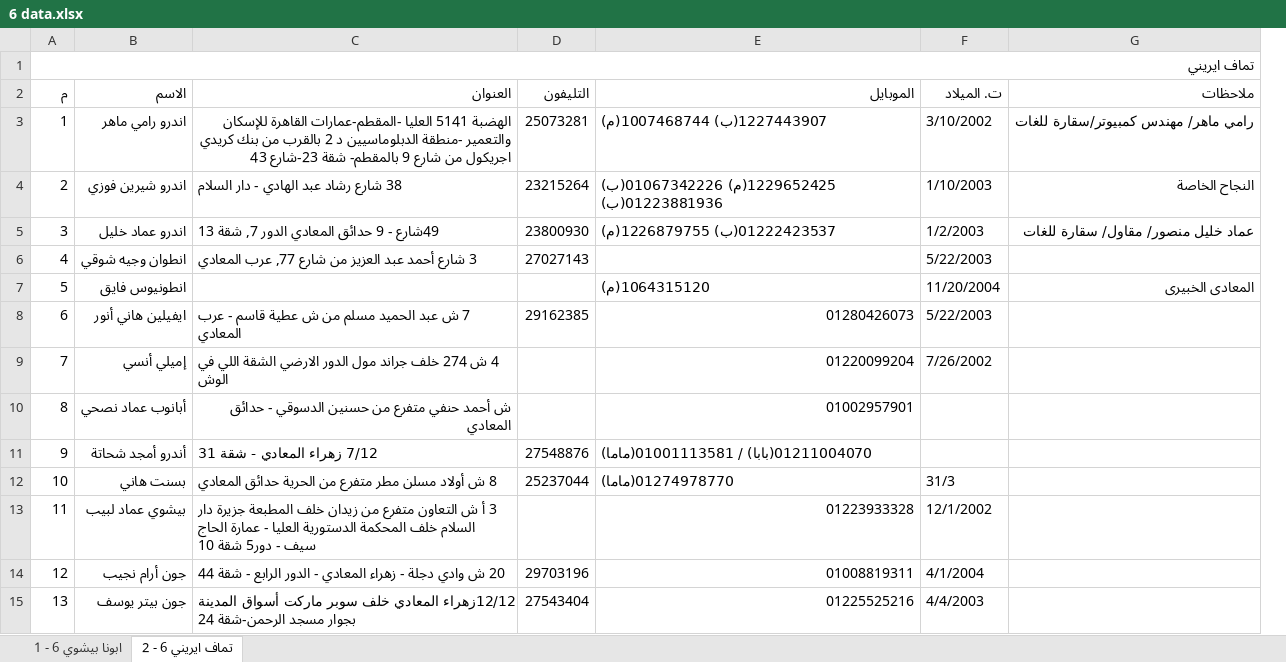
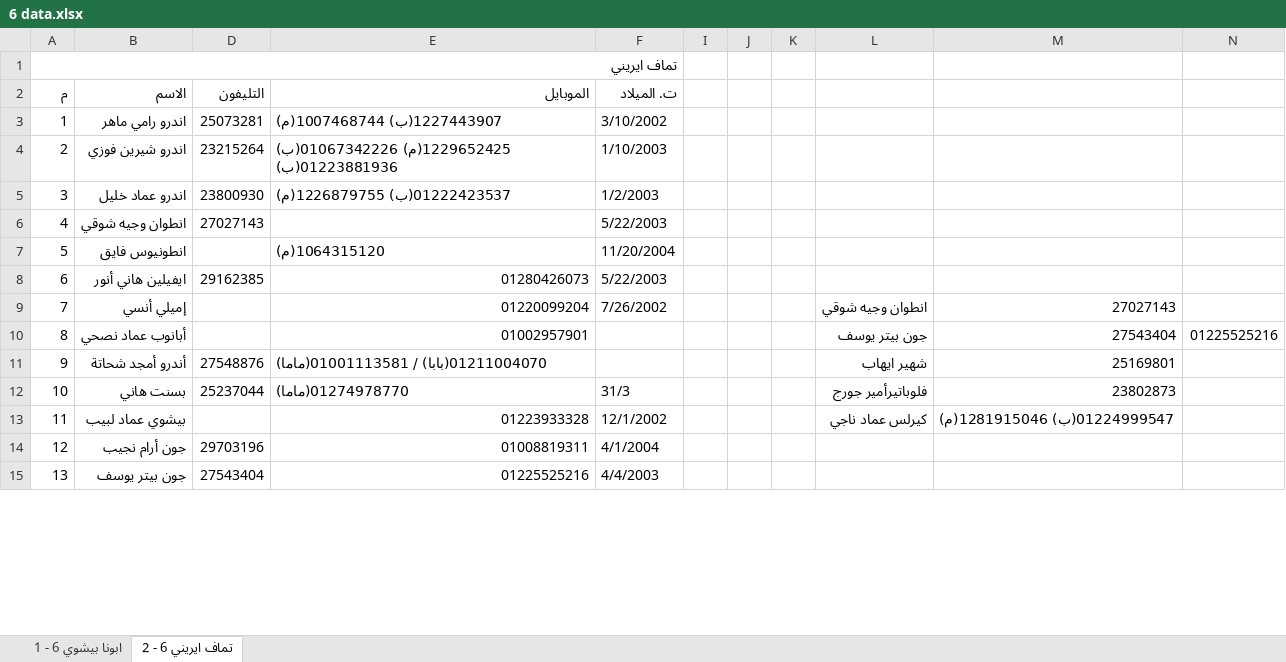
Before and after one commit to mikelyoussif/arduino-lcd-test, an Excel workbook: 6 data.xlsx, sheet تماف ايريني 6 - 2, drawn as a sheet; only a part is shown; values as stored, in another font and other column widths than the file's, no cell formats; removed rows and columns are numbered as before the commit, all else as after; the diff names each change by its address in the sheet, - before the commit and + after, or states it on an @@ line.

```diff
--- a/6 data.xlsx (sheet تماف ايريني 6 - 2)
+++ b/6 data.xlsx (sheet تماف ايريني 6 - 2)
@@ column C (العنوان) hidden, rows 3-15: الهضبة 5141 العليا -المقطم-عمارات القاهرة للإسكان والتعمير -منطقة الدبلوماسيين د 2 بالقرب من بنك كريدي اجريكول من شارع 9 بالمقطم- شقة 23-شارع 43 | 38 شارع رشاد عبد الهادي - دار السلام | 49شارع - 9 حدائق المعادي الدور 7, شقة 13 | 3 شارع أحمد عبد العزيز من شارع 77, عرب المعادي |  | 7 ش عبد الحميد مسلم من ش عطية قاسم - عرب المعادي | 4 ش 274 خلف جراند مول الدور الارضي الشقة اللي في الوش | ش أحمد حنفي متفرع من حسنين الدسوقي - حدائق المعادي | 7/12 زهراء المعادي - شقة 31 | 8 ش أولاد مسلن مطر متفرع من الحرية حدائق المعادي | 3 أ ش التعاون متفرع من زيدان خلف المطبعة جزيرة دار السلام خلف المحكمة الدستورية العليا - عمارة الحاج سيف - دور5 شقة 10 | 20 ش وادي دجلة - زهراء المعادي - الدور الرابع - شقة 44 | 12/12زهراء المعادي خلف سوبر ماركت أسواق المدينة بجوار مسجد الرحمن-شقة 24 @@
@@ column G (ملاحظات) hidden, rows 3-7: رامي ماهر/ مهندس كمبيوتر/سقارة للغات | النجاح الخاصة | عماد خليل منصور/ مقاول/ سقارة للغات |  | المعادى الخبيرى @@
+column I, empty
+column J, empty
+column K, empty
+column L, rows 9-13: انطوان وجيه شوقي | جون بيتر يوسف | شهير ايهاب | فلوباتيرأمير جورج | كيرلس عماد ناجي
+column M, rows 9-13: 27027143 | 27543404 | 25169801 | 23802873 | 01224999547(ب) 1281915046(م)
+column N, row 10: 01225525216
```
Also changed, not shown: cell formats.
